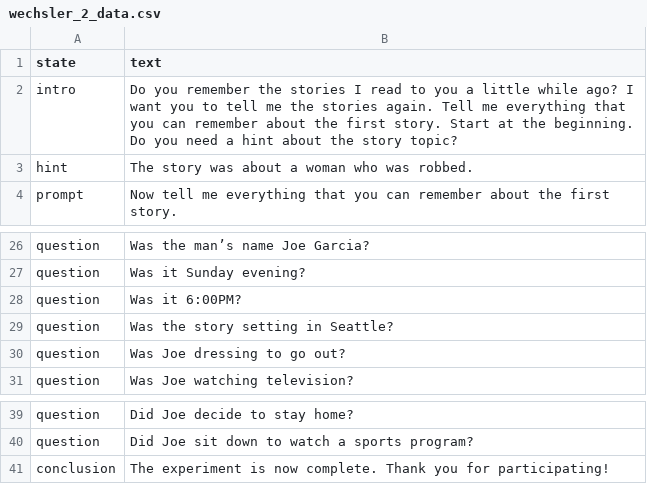
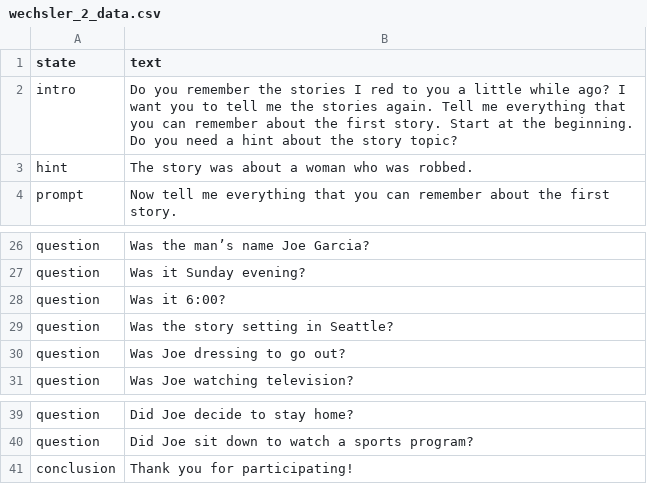
Before and after one commit to reverbrobotics/seniors_rero_ai_experiment, a CSV file: data/wechsler_2_data.csv, drawn as a sheet; only a part is shown, gaps mark what is left out.

Commit message:
updates to scripts

```diff
--- a/data/wechsler_2_data.csv
+++ b/data/wechsler_2_data.csv
@@ -1,3 +1,3 @@
 state,text
-intro,Do you remember the stories I read to you a little while ago? I want you to tell me the stories again. Tell me everything that you can remember about the first story. Start at the beginning. Do you need a hint about the story topic?
+intro,Do you remember the stories I red to you a little while ago? I want you to tell me the stories again. Tell me everything that you can remember about the first story. Start at the beginning. Do you need a hint about the story topic?
 hint,The story was about a woman who was robbed.
@@ -27,3 +27,3 @@ question,Was the man’s name Joe Garcia?
 question,Was it Sunday evening?
-question,Was it 6:00PM?
+question,Was it 6:00?
 question,Was the story setting in Seattle?
@@ -40,2 +40,2 @@ question,Did Joe decide to stay home?
 question,Did Joe sit down to watch a sports program?
-conclusion,The experiment is now complete. Thank you for participating!
+conclusion,Thank you for participating!
```
